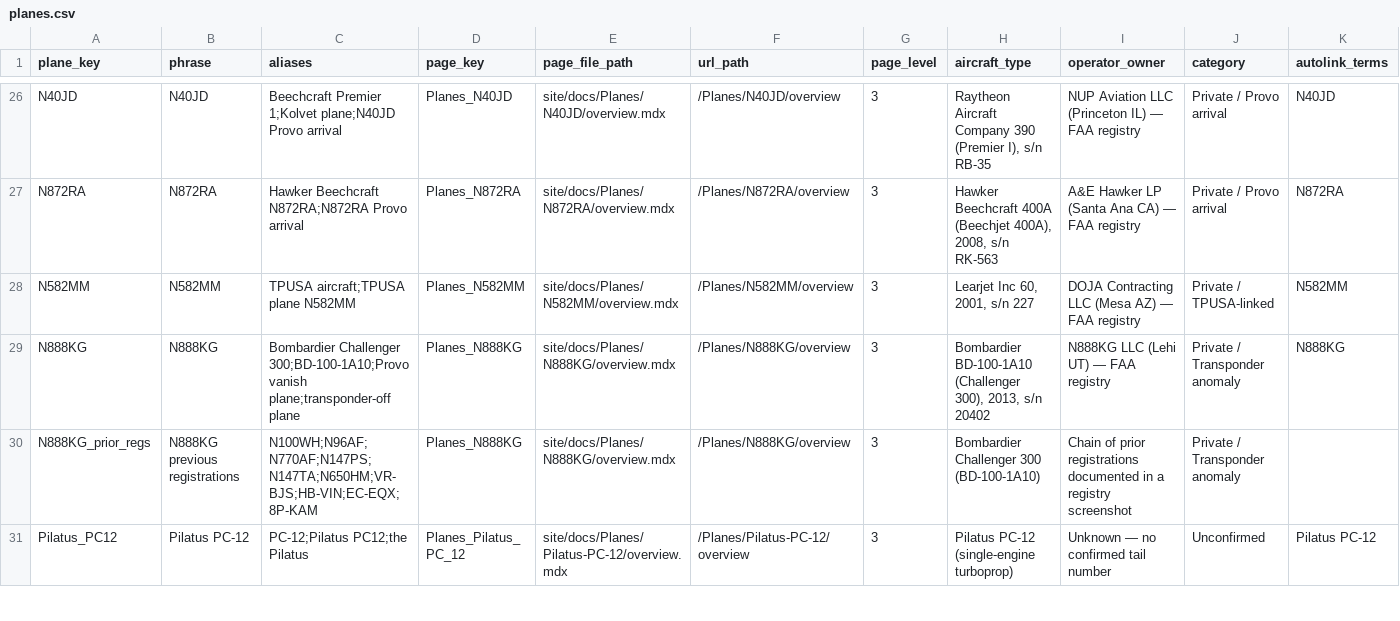
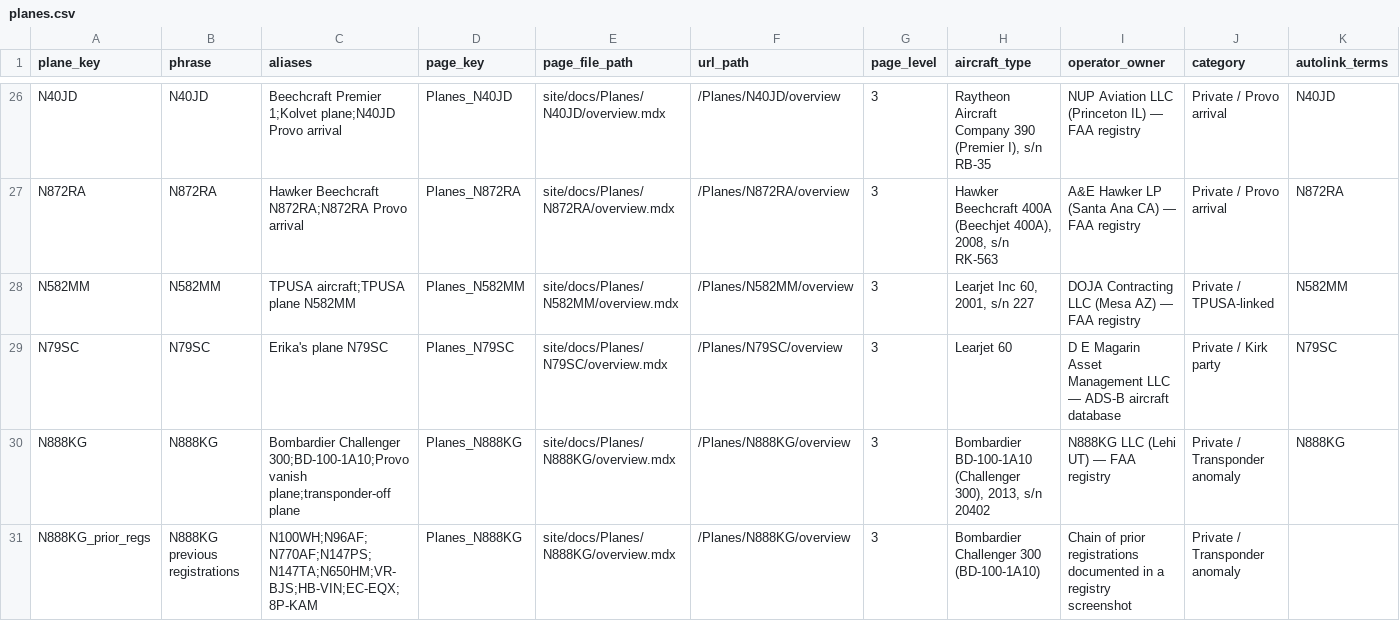
Before and after one commit to ACT3ai/charlie-kirk, a CSV file: planes.csv, drawn as a sheet; only a part is shown, gaps mark what is left out; the shorter side is filled out with more unchanged rows; rows hold the shown columns only; the diff names each change by its address in the sheet, - before the commit and + after, or states it on an @@ line.

```diff
--- a/planes.csv
+++ b/planes.csv
+row 29: N79SC | N79SC | Erika's plane N79SC | Planes_N79SC | site/docs/Planes/N79SC/overview.mdx | /Planes/N79SC/overview | 3 | Learjet 60 | D E Magarin Asset Management LLC — ADS-B aircraft database | Private / Kirk party | N79SC
```
Also changed, not shown: 11 other files.
